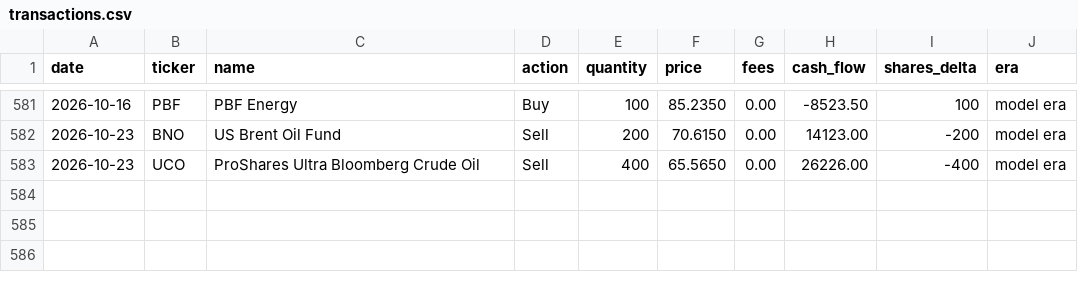
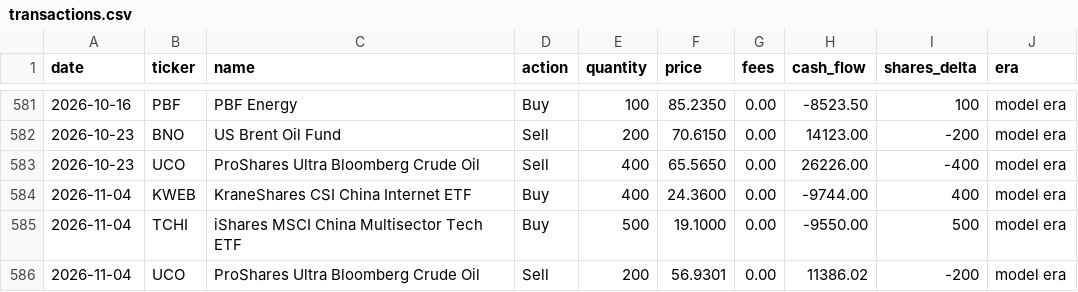
Before and after one commit to JamesKostohryz/trs-portfolio-feed, a CSV file: data/transactions.csv, drawn as a sheet; only a part is shown, gaps mark what is left out; the diff names each change by its address in the sheet, - before the commit and + after, or states it on an @@ line.

```diff
--- a/data/transactions.csv
+++ b/data/transactions.csv
+row 584: 2026-11-04 | KWEB | KraneShares CSI China Internet ETF | Buy | 400 | 24.3600 | 0.00 | -9744.00 | 400 | model era
+row 585: 2026-11-04 | TCHI | iShares MSCI China Multisector Tech ETF | Buy | 500 | 19.1000 | 0.00 | -9550.00 | 500 | model era
+row 586: 2026-11-04 | UCO | ProShares Ultra Bloomberg Crude Oil | Sell | 200 | 56.9301 | 0.00 | 11386.02 | -200 | model era
```
Also changed, not shown: data/dashboard.csv, data/meta.csv, 2 other files.
